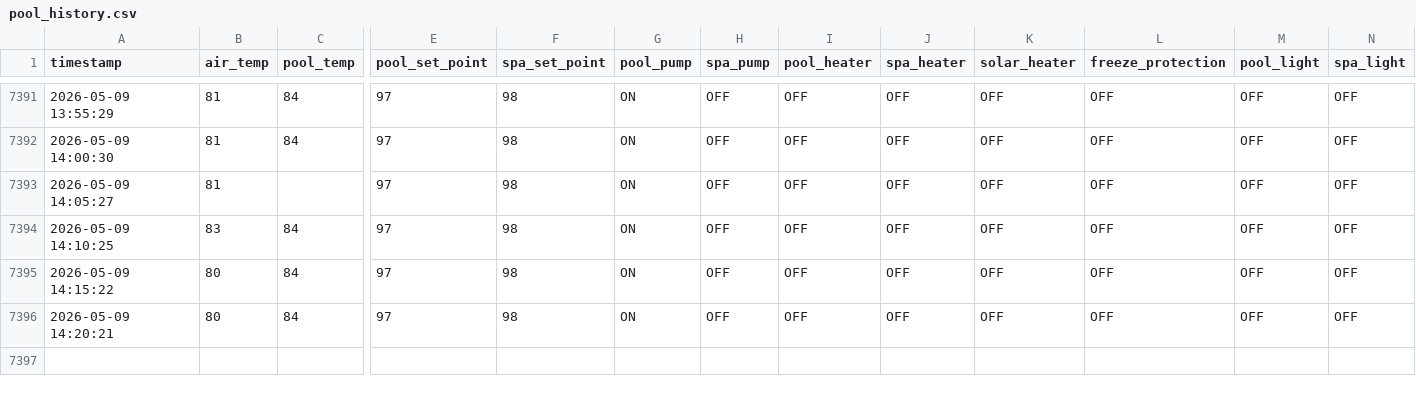
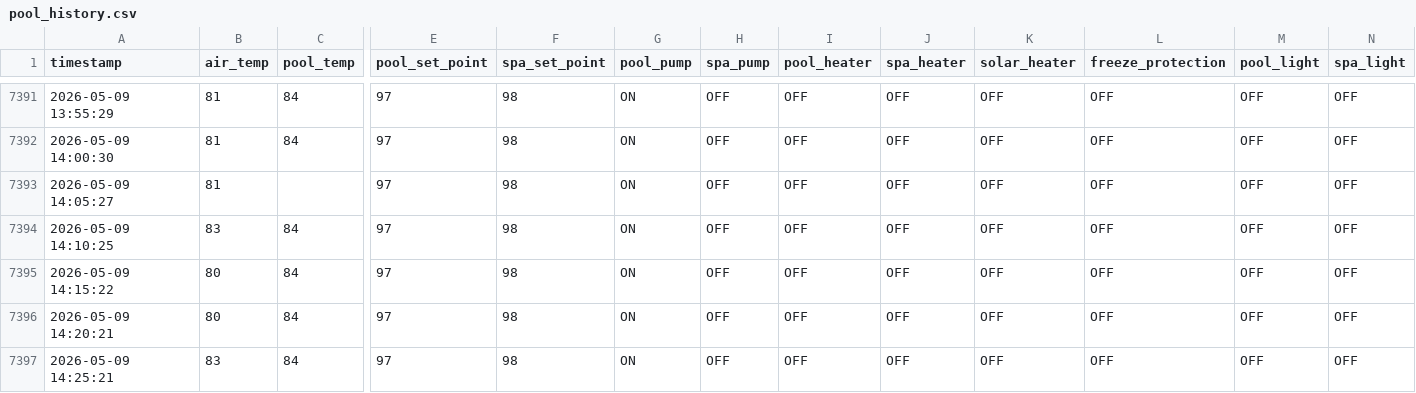
Before and after one commit to KingOfTheNerds32/pool_data_logger, a CSV file: pool_history.csv, drawn as a sheet; only a part is shown, gaps mark what is left out; rows hold the shown columns only; the diff names each change by its address in the sheet, - before the commit and + after, or states it on an @@ line.

```diff
--- a/pool_history.csv
+++ b/pool_history.csv
+row 7397: 2026-05-09 14:25:21 | 83 | 84 | 97 | 98 | ON | OFF | OFF | OFF | OFF | OFF | OFF | OFF
```
Also changed, not shown: execution_log.csv, weather_history.csv.
